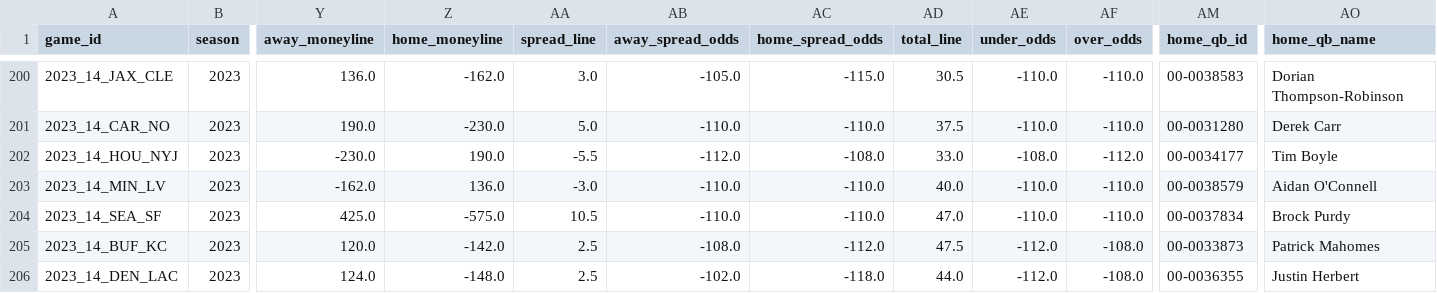
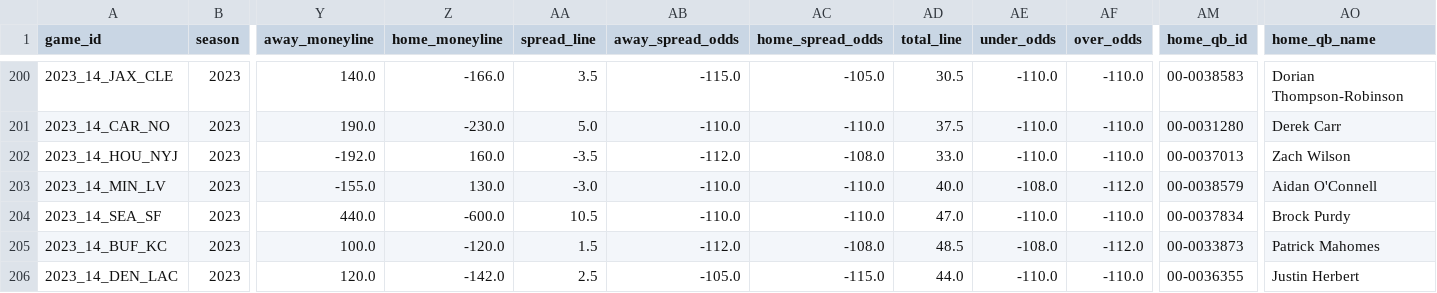
Before and after one commit to ChristopherDavisUCI/NFL2023-Simulation, a CSV file: schedules/schedule23.csv, drawn as a sheet; only a part is shown, gaps mark what is left out; the diff covers the shown part only; the diff names each change by its address in the sheet, - before the commit and + after, or states it on an @@ line.

```diff
--- a/schedules/schedule23.csv
+++ b/schedules/schedule23.csv
-Y200 (away_moneyline): 136.0
+Y200 (away_moneyline): 140.0
-Z200 (home_moneyline): -162.0
+Z200 (home_moneyline): -166.0
-AA200 (spread_line): 3.0
+AA200 (spread_line): 3.5
-AB200 (away_spread_odds): -105.0
+AB200 (away_spread_odds): -115.0
-AC200 (home_spread_odds): -115.0
+AC200 (home_spread_odds): -105.0
-Y202 (away_moneyline): -230.0
+Y202 (away_moneyline): -192.0
-Z202 (home_moneyline): 190.0
+Z202 (home_moneyline): 160.0
-AA202 (spread_line): -5.5
+AA202 (spread_line): -3.5
-AE202 (under_odds): -108.0
+AE202 (under_odds): -110.0
-AF202 (over_odds): -112.0
+AF202 (over_odds): -110.0
-AM202 (home_qb_id): 00-0034177
+AM202 (home_qb_id): 00-0037013
-AO202 (home_qb_name): Tim Boyle
+AO202 (home_qb_name): Zach Wilson
-Y203 (away_moneyline): -162.0
+Y203 (away_moneyline): -155.0
-Z203 (home_moneyline): 136.0
+Z203 (home_moneyline): 130.0
-AE203 (under_odds): -110.0
+AE203 (under_odds): -108.0
-AF203 (over_odds): -110.0
+AF203 (over_odds): -112.0
-Y204 (away_moneyline): 425.0
+Y204 (away_moneyline): 440.0
-Z204 (home_moneyline): -575.0
+Z204 (home_moneyline): -600.0
-Y205 (away_moneyline): 120.0
+Y205 (away_moneyline): 100.0
-Z205 (home_moneyline): -142.0
+Z205 (home_moneyline): -120.0
-AA205 (spread_line): 2.5
+AA205 (spread_line): 1.5
-AB205 (away_spread_odds): -108.0
+AB205 (away_spread_odds): -112.0
-AC205 (home_spread_odds): -112.0
+AC205 (home_spread_odds): -108.0
-AD205 (total_line): 47.5
+AD205 (total_line): 48.5
-AE205 (under_odds): -112.0
+AE205 (under_odds): -108.0
-AF205 (over_odds): -108.0
+AF205 (over_odds): -112.0
-Y206 (away_moneyline): 124.0
+Y206 (away_moneyline): 120.0
-Z206 (home_moneyline): -148.0
+Z206 (home_moneyline): -142.0
-AB206 (away_spread_odds): -102.0
+AB206 (away_spread_odds): -105.0
-AC206 (home_spread_odds): -118.0
+AC206 (home_spread_odds): -115.0
-AE206 (under_odds): -112.0
+AE206 (under_odds): -110.0
-AF206 (over_odds): -108.0
+AF206 (over_odds): -110.0
```
Also changed, not shown: 113 edited cells elsewhere in this file, data/markets.csv, data/pr.csv.
